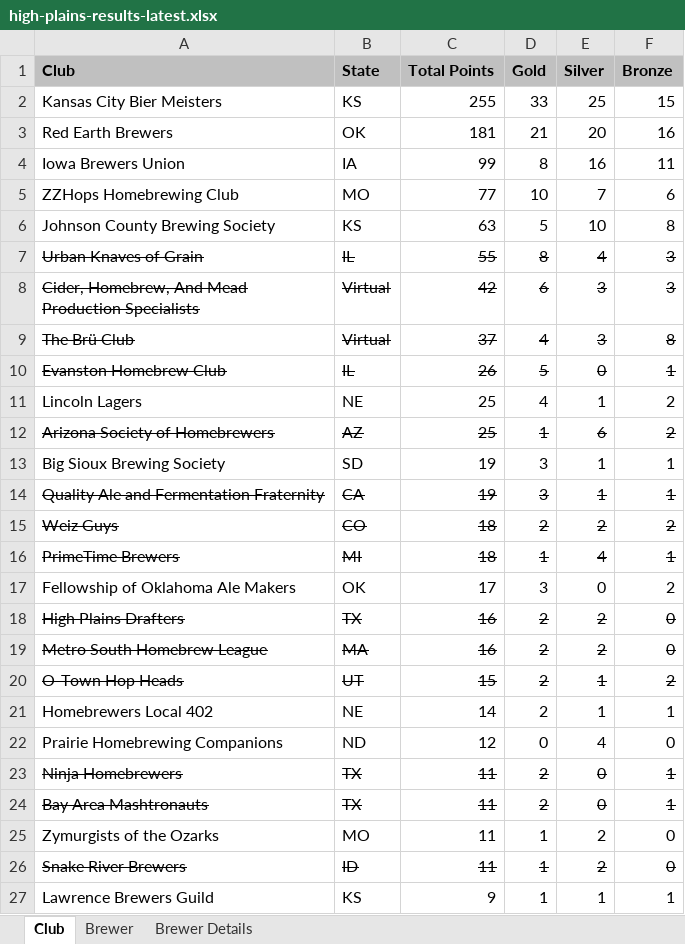
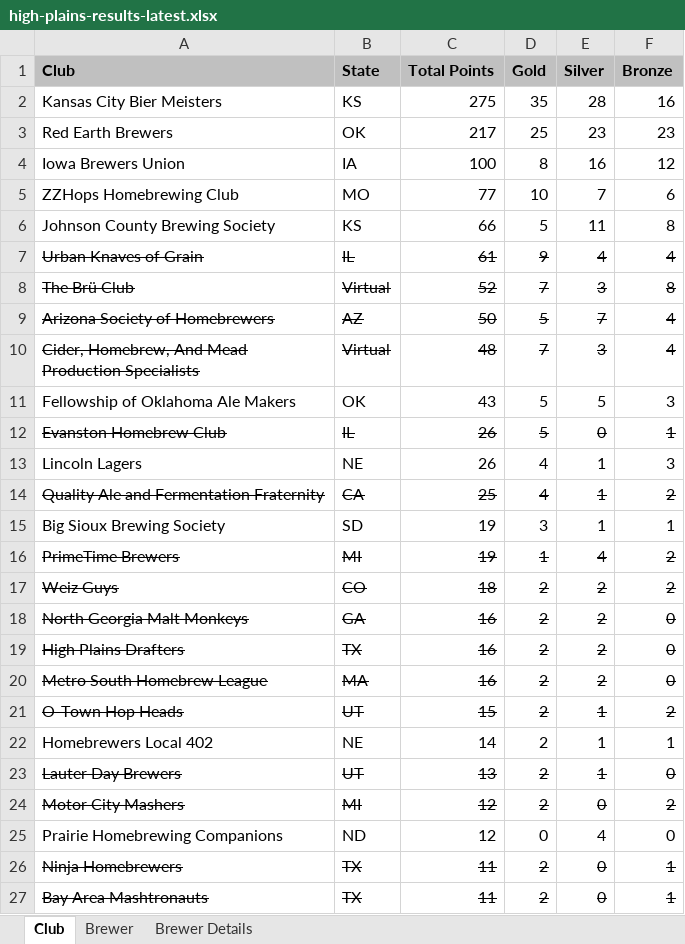
Before and after one commit to eric-martin/kcbm-high-plains, an Excel workbook: high-plains-results-latest.xlsx, sheet Club, drawn as a sheet; only a part is shown; the shorter side is filled out with more unchanged rows; values as stored, in another font and other column widths than the file's, no borders; removed rows and columns are numbered as before the commit, all else as after; the diff covers the shown part only; the diff names each change by its address in the sheet, - before the commit and + after, or states it on an @@ line.

```diff
--- a/high-plains-results-latest.xlsx (sheet Club)
+++ b/high-plains-results-latest.xlsx (sheet Club)
-C2 (Total Points): 255
+C2 (Total Points): 275
-D2 (Gold): 33
+D2 (Gold): 35
-E2 (Silver): 25
+E2 (Silver): 28
-F2 (Bronze): 15
+F2 (Bronze): 16
-C3 (Total Points): 181
+C3 (Total Points): 217
-D3 (Gold): 21
+D3 (Gold): 25
-E3 (Silver): 20
+E3 (Silver): 23
-F3 (Bronze): 16
+F3 (Bronze): 23
-C4 (Total Points): 99
+C4 (Total Points): 100
-F4 (Bronze): 11
+F4 (Bronze): 12
-C6 (Total Points): 63
+C6 (Total Points): 66
-E6 (Silver): 10
+E6 (Silver): 11
-C7 (Total Points): 55
+C7 (Total Points): 61
-D7 (Gold): 8
+D7 (Gold): 9
-F7 (Bronze): 3
+F7 (Bronze): 4
-row 8: Cider, Homebrew, And Mead Production Specialists | Virtual | 42 | 6 | 3 | 3
-C8 (Total Points): 37
+C8 (Total Points): 52
-D8 (Gold): 4
+D8 (Gold): 7
+row 9: Arizona Society of Homebrewers | AZ | 50 | 5 | 7 | 4
+row 10: Cider, Homebrew, And Mead Production Specialists | Virtual | 48 | 7 | 3 | 4
+row 11: Fellowship of Oklahoma Ale Makers | OK | 43 | 5 | 5 | 3
-C13 (Total Points): 25
+C13 (Total Points): 26
-F13 (Bronze): 2
+F13 (Bronze): 3
-row 12: Arizona Society of Homebrewers | AZ | 25 | 1 | 6 | 2
+row 14: Quality Ale and Fermentation Fraternity | CA | 25 | 4 | 1 | 2
-row 14: Quality Ale and Fermentation Fraternity | CA | 19 | 3 | 1 | 1
+row 16: PrimeTime Brewers | MI | 19 | 1 | 4 | 2
-row 16: PrimeTime Brewers | MI | 18 | 1 | 4 | 1
-row 17: Fellowship of Oklahoma Ale Makers | OK | 17 | 3 | 0 | 2
+row 18: North Georgia Malt Monkeys | GA | 16 | 2 | 2 | 0
+row 23: Lauter Day Brewers | UT | 13 | 2 | 1 | 0
+row 24: Motor City Mashers | MI | 12 | 2 | 0 | 2
```
Also changed, not shown: 11 added rows, 4 removed rows and 2 edited cells elsewhere in this sheet, sheet Brewer, sheet Brewer Details, 4 other files.
